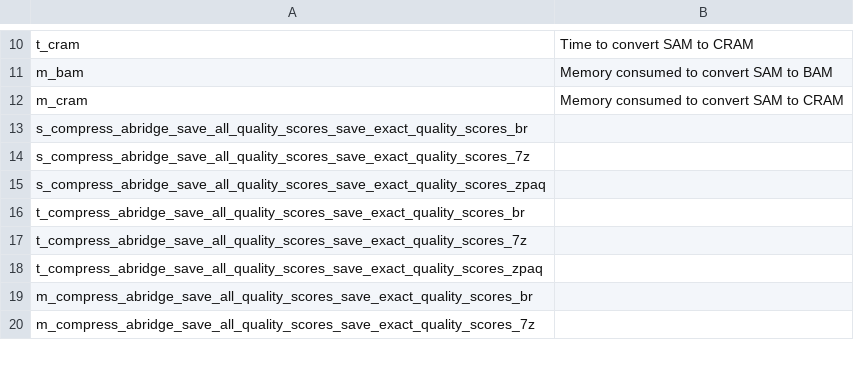
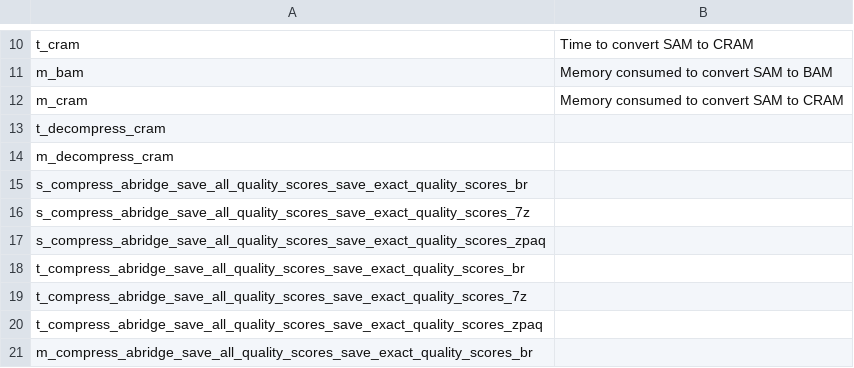
Before and after one commit to sagnikbanerjee15/Abridge_analysis_and_manuscript, a CSV file: column_info.csv, drawn as a sheet; only a part is shown, gaps mark what is left out; the shorter side is filled out with more unchanged rows; the diff names each change by its address in the sheet, - before the commit and + after, or states it on an @@ line.

```diff
--- a/column_info.csv
+++ b/column_info.csv
+row 13: t_decompress_cram
+row 14: m_decompress_cram
```
Also changed, not shown: 8 other files.
